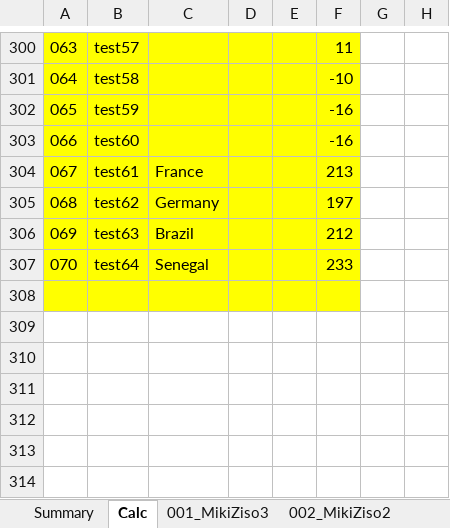
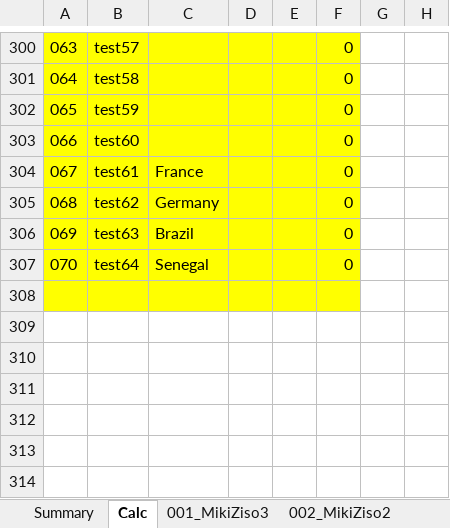
Before and after one commit to mikizi/toto, an Excel workbook: xlsx/Master WorldCup26.xlsx, sheet Calc, drawn as a sheet; only a part is shown, gaps mark what is left out; values as stored, in another font and other column widths than the file's, no borders; the diff covers the shown part only; the diff names each change by its address in the sheet, - before the commit and + after, or states it on an @@ line.

```diff
--- a/xlsx/Master WorldCup26.xlsx (sheet Calc)
+++ b/xlsx/Master WorldCup26.xlsx (sheet Calc)
-F300: 11
+F300: 0
-F301: -10
+F301: 0
-F302:F303: -16
+F302:F303: 0
-F304: 213
+F304: 0
-F305: 197
+F305: 0
-F306: 212
+F306: 0
-F307: 233
+F307: 0
```
Also changed, not shown: 53 edited cells elsewhere in this sheet, sheet Summary, formulas that keep their value, 5 other files.
